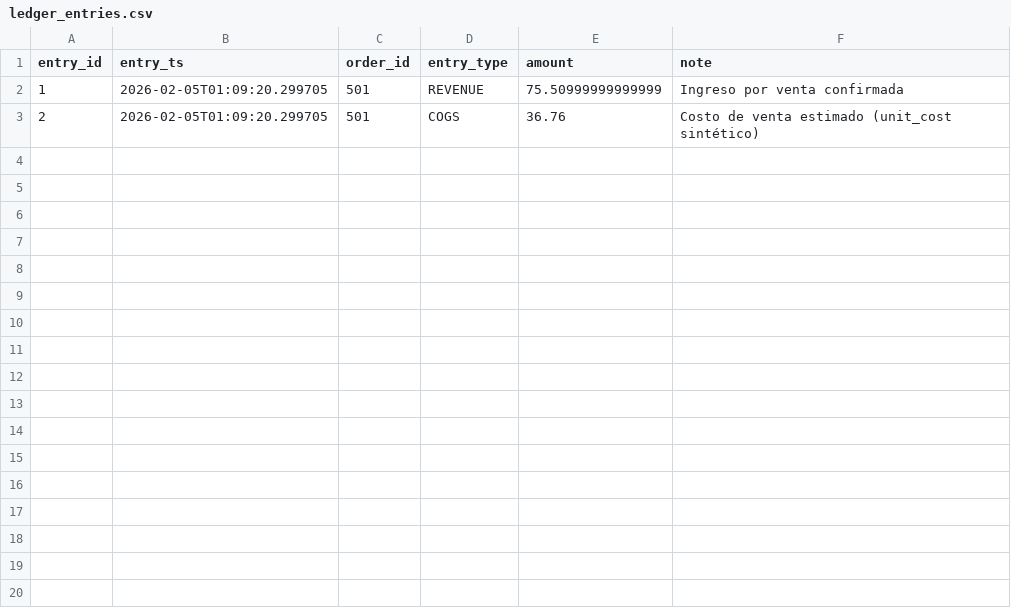
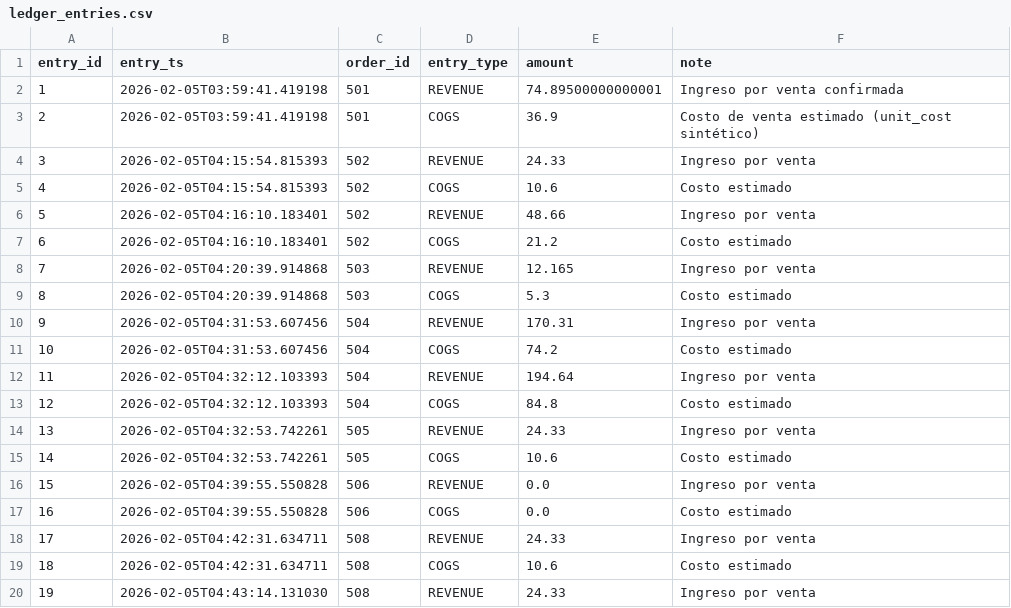
Before and after one commit to andrerosero22z-pixel/proyecto-isi, a CSV file: tables_csv/ledger_entries.csv, drawn as a sheet; only a part is shown; the diff covers the shown part only.

```diff
--- a/tables_csv/ledger_entries.csv
+++ b/tables_csv/ledger_entries.csv
@@ -1,3 +1,20 @@
 entry_id,entry_ts,order_id,entry_type,amount,note
-1,2026-02-05T01:09:20.299705,501,REVENUE,75.50999999999999,Ingreso por venta confirmada
-2,2026-02-05T01:09:20.299705,501,COGS,36.76,Costo de venta estimado (unit_cost sintético)
+1,2026-02-05T03:59:41.419198,501,REVENUE,74.89500000000001,Ingreso por venta confirmada
+2,2026-02-05T03:59:41.419198,501,COGS,36.9,Costo de venta estimado (unit_cost sintético)
+3,2026-02-05T04:15:54.815393,502,REVENUE,24.33,Ingreso por venta
+4,2026-02-05T04:15:54.815393,502,COGS,10.6,Costo estimado
+5,2026-02-05T04:16:10.183401,502,REVENUE,48.66,Ingreso por venta
+6,2026-02-05T04:16:10.183401,502,COGS,21.2,Costo estimado
+7,2026-02-05T04:20:39.914868,503,REVENUE,12.165,Ingreso por venta
+8,2026-02-05T04:20:39.914868,503,COGS,5.3,Costo estimado
+9,2026-02-05T04:31:53.607456,504,REVENUE,170.31,Ingreso por venta
+10,2026-02-05T04:31:53.607456,504,COGS,74.2,Costo estimado
+11,2026-02-05T04:32:12.103393,504,REVENUE,194.64,Ingreso por venta
+12,2026-02-05T04:32:12.103393,504,COGS,84.8,Costo estimado
+13,2026-02-05T04:32:53.742261,505,REVENUE,24.33,Ingreso por venta
+14,2026-02-05T04:32:53.742261,505,COGS,10.6,Costo estimado
+15,2026-02-05T04:39:55.550828,506,REVENUE,0.0,Ingreso por venta
+16,2026-02-05T04:39:55.550828,506,COGS,0.0,Costo estimado
+17,2026-02-05T04:42:31.634711,508,REVENUE,24.33,Ingreso por venta
+18,2026-02-05T04:42:31.634711,508,COGS,10.6,Costo estimado
+19,2026-02-05T04:43:14.131030,508,REVENUE,24.33,Ingreso por venta
```
Also changed, not shown: 13 added rows elsewhere in this file, tables_csv/inventory.csv, tables_csv/order_items.csv, 11 other files.
